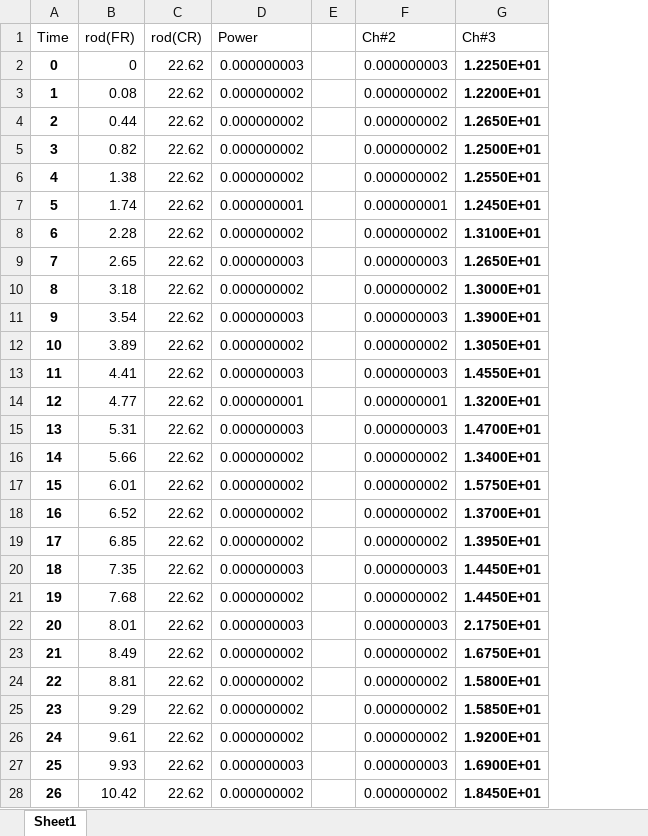
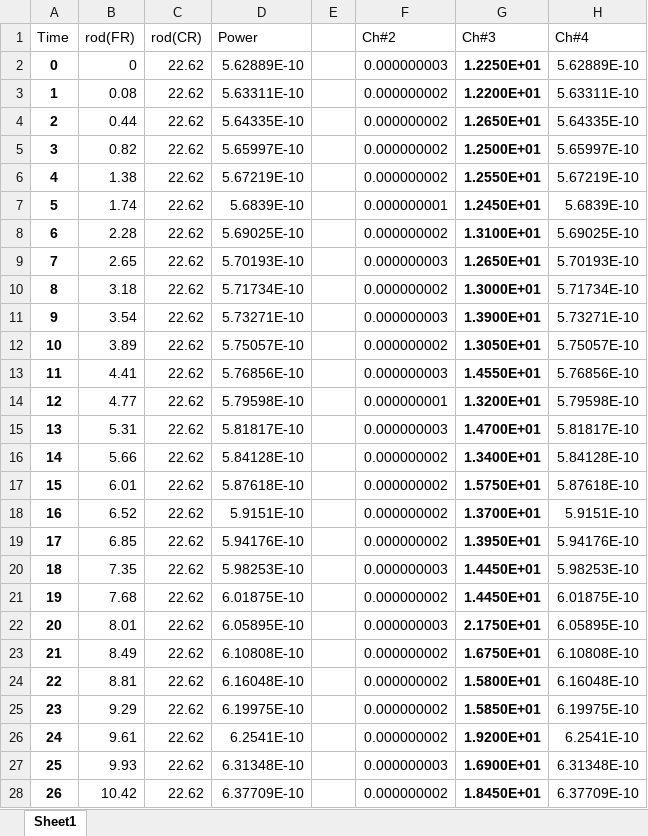
Before and after one commit to dns0191/Euler, an Excel workbook: History/FR/history_21.xlsx, sheet Sheet1, drawn as a sheet; only a part is shown; values as stored, in another font and other column widths than the file's, no borders; the diff covers the shown part only; the diff names each change by its address in the sheet, - before the commit and + after, or states it on an @@ line.

```diff
--- a/History/FR/history_21.xlsx (sheet Sheet1)
+++ b/History/FR/history_21.xlsx (sheet Sheet1)
+column H (Ch#4), rows 2-28: 5.62889E-10 | 5.63311E-10 | 5.64335E-10 | 5.65997E-10 | 5.67219E-10 | 5.6839E-10 | 5.69025E-10 | 5.70193E-10 | 5.71734E-10 | 5.73271E-10 | 5.75057E-10 | 5.76856E-10 | 5.79598E-10 | 5.81817E-10 | 5.84128E-10 | 5.87618E-10 | 5.9151E-10 | 5.94176E-10 | 5.98253E-10 | 6.01875E-10 | 6.05895E-10 | 6.10808E-10 | 6.16048E-10 | 6.19975E-10 | 6.2541E-10 | 6.31348E-10 | 6.37709E-10
-D2 (Power): 0.000000003
+D2 (Power): 5.62889E-10
-D3 (Power): 0.000000002
+D3 (Power): 5.63311E-10
-D4 (Power): 0.000000002
+D4 (Power): 5.64335E-10
-D5 (Power): 0.000000002
+D5 (Power): 5.65997E-10
-D6 (Power): 0.000000002
+D6 (Power): 5.67219E-10
-D7 (Power): 0.000000001
+D7 (Power): 5.6839E-10
-D8 (Power): 0.000000002
+D8 (Power): 5.69025E-10
-D9 (Power): 0.000000003
+D9 (Power): 5.70193E-10
-D10 (Power): 0.000000002
+D10 (Power): 5.71734E-10
-D11 (Power): 0.000000003
+D11 (Power): 5.73271E-10
-D12 (Power): 0.000000002
+D12 (Power): 5.75057E-10
-D13 (Power): 0.000000003
+D13 (Power): 5.76856E-10
-D14 (Power): 0.000000001
+D14 (Power): 5.79598E-10
-D15 (Power): 0.000000003
+D15 (Power): 5.81817E-10
-D16 (Power): 0.000000002
+D16 (Power): 5.84128E-10
-D17 (Power): 0.000000002
+D17 (Power): 5.87618E-10
-D18 (Power): 0.000000002
+D18 (Power): 5.9151E-10
-D19 (Power): 0.000000002
+D19 (Power): 5.94176E-10
-D20 (Power): 0.000000003
+D20 (Power): 5.98253E-10
-D21 (Power): 0.000000002
+D21 (Power): 6.01875E-10
-D22 (Power): 0.000000003
+D22 (Power): 6.05895E-10
-D23 (Power): 0.000000002
+D23 (Power): 6.10808E-10
-D24 (Power): 0.000000002
+D24 (Power): 6.16048E-10
-D25 (Power): 0.000000002
+D25 (Power): 6.19975E-10
-D26 (Power): 0.000000002
+D26 (Power): 6.2541E-10
-D27 (Power): 0.000000003
+D27 (Power): 6.31348E-10
-D28 (Power): 0.000000002
+D28 (Power): 6.37709E-10
```
Also changed, not shown: 107 edited cells elsewhere in this sheet, History/FR/history_12.xlsx, History/FR/history_15.xlsx, 15 other files.
